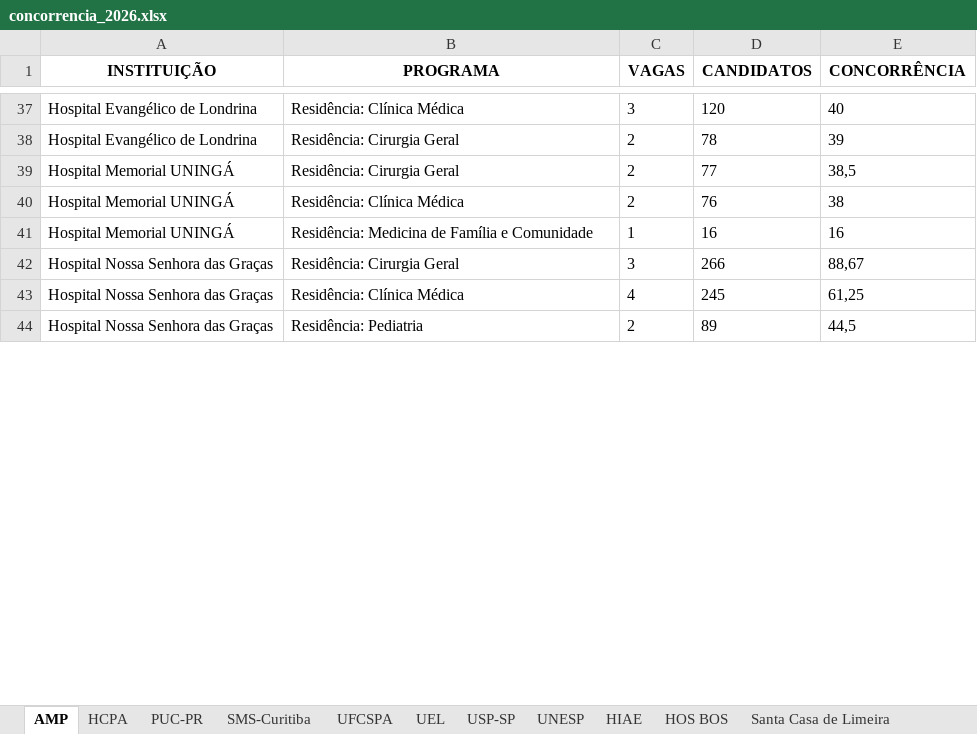
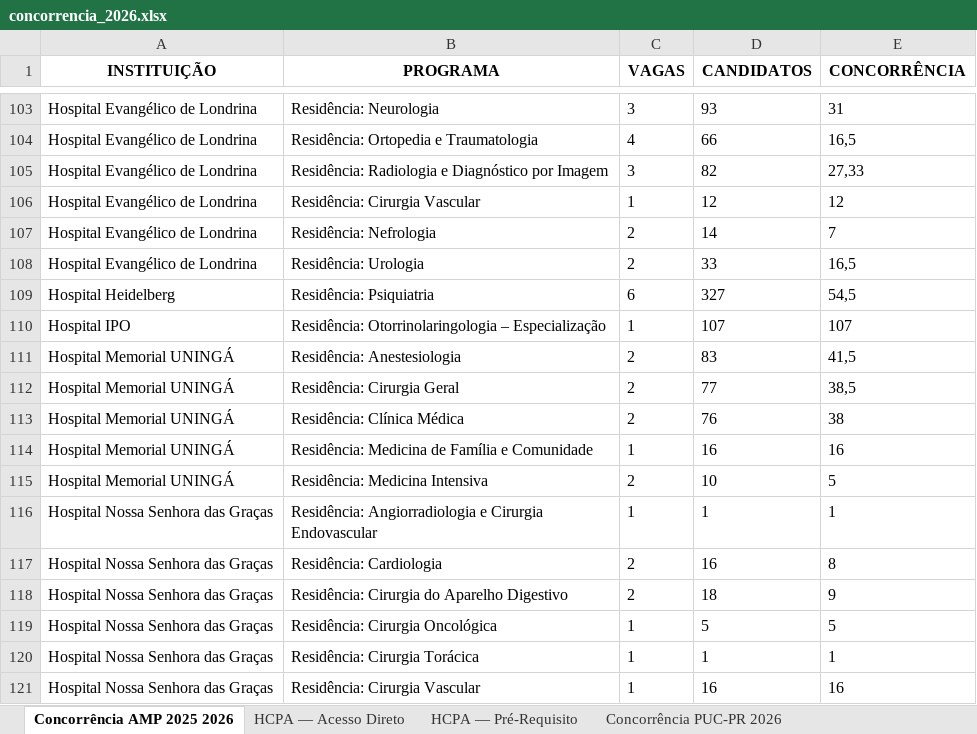
Before and after one commit to cadeteafya/residencia-candidato-vaga, an Excel workbook: site/downloads/concorrencia_2026.xlsx, sheet Concorrência AMP 2025 2026, drawn as a sheet; only a part is shown, gaps mark what is left out; the shorter side is filled out with more unchanged rows; values as stored, in another font and other column widths than the file's, no borders; addresses are those after the commit; the diff covers the shown part only; the diff names each change by its address in the sheet, - before the commit and + after, or states it on an @@ line.

```diff
--- a/site/downloads/concorrencia_2026.xlsx (sheet Concorrência AMP 2025 2026)
+++ b/site/downloads/concorrencia_2026.xlsx (sheet Concorrência AMP 2025 2026)
-sheet tab: AMP
+sheet tab: Concorrência AMP 2025 2026
-sheet tab: HCPA
+sheet tab: HCPA — Acesso Direto
-sheet tab: PUC-PR
+sheet tab: HCPA — Pré-Requisito
-sheet tab: UEL
+sheet tab: Concorrência PUC-PR 2026
-B103 (PROGRAMA): Residência: Clínica Médica
+B103 (PROGRAMA): Residência: Neurologia
-D103 (CANDIDATOS): 120
+D103 (CANDIDATOS): 93
-E103 (CONCORRÊNCIA): 40
+E103 (CONCORRÊNCIA): 31
+row 104: Hospital Evangélico de Londrina | Residência: Ortopedia e Traumatologia | 4 | 66 | 16,5
+row 105: Hospital Evangélico de Londrina | Residência: Radiologia e Diagnóstico por Imagem | 3 | 82 | 27,33
+row 106: Hospital Evangélico de Londrina | Residência: Cirurgia Vascular | 1 | 12 | 12
-B107 (PROGRAMA): Residência: Cirurgia Geral
+B107 (PROGRAMA): Residência: Nefrologia
-D107 (CANDIDATOS): 78
+D107 (CANDIDATOS): 14
-E107 (CONCORRÊNCIA): 39
+E107 (CONCORRÊNCIA): 7
+row 108: Hospital Evangélico de Londrina | Residência: Urologia | 2 | 33 | 16,5
+row 109: Hospital Heidelberg | Residência: Psiquiatria | 6 | 327 | 54,5
+row 110: Hospital IPO | Residência: Otorrinolaringologia – Especialização | 1 | 107 | 107
+row 111: Hospital Memorial UNINGÁ | Residência: Anestesiologia | 2 | 83 | 41,5
+row 115: Hospital Memorial UNINGÁ | Residência: Medicina Intensiva | 2 | 10 | 5
+row 116: Hospital Nossa Senhora das Graças | Residência: Angiorradiologia e Cirurgia Endovascular | 1 | 1 | 1
+row 117: Hospital Nossa Senhora das Graças | Residência: Cardiologia | 2 | 16 | 8
+row 118: Hospital Nossa Senhora das Graças | Residência: Cirurgia do Aparelho Digestivo | 2 | 18 | 9
+row 119: Hospital Nossa Senhora das Graças | Residência: Cirurgia Oncológica | 1 | 5 | 5
+row 120: Hospital Nossa Senhora das Graças | Residência: Cirurgia Torácica | 1 | 1 | 1
+row 121: Hospital Nossa Senhora das Graças | Residência: Cirurgia Vascular | 1 | 16 | 16
```
Also changed, not shown: 142 added rows, 13 moved rows and 3 edited cells elsewhere in this sheet, sheet USP-SP — Pré-Requisito, sheet HCPA — Pré-Requisito, sheet USP-SP — Áreas de Atuação e Ano, sheet Concorrência Unesp 2026, sheet UFCSPA — Pré-Requisito, sheet PUC-PR — Prova Objetiva, 3 more sheets, other sheet tabs, site/downloads/HIAE.xlsx, site/downloads/HOS_BOS.xlsx, 30 other files.
